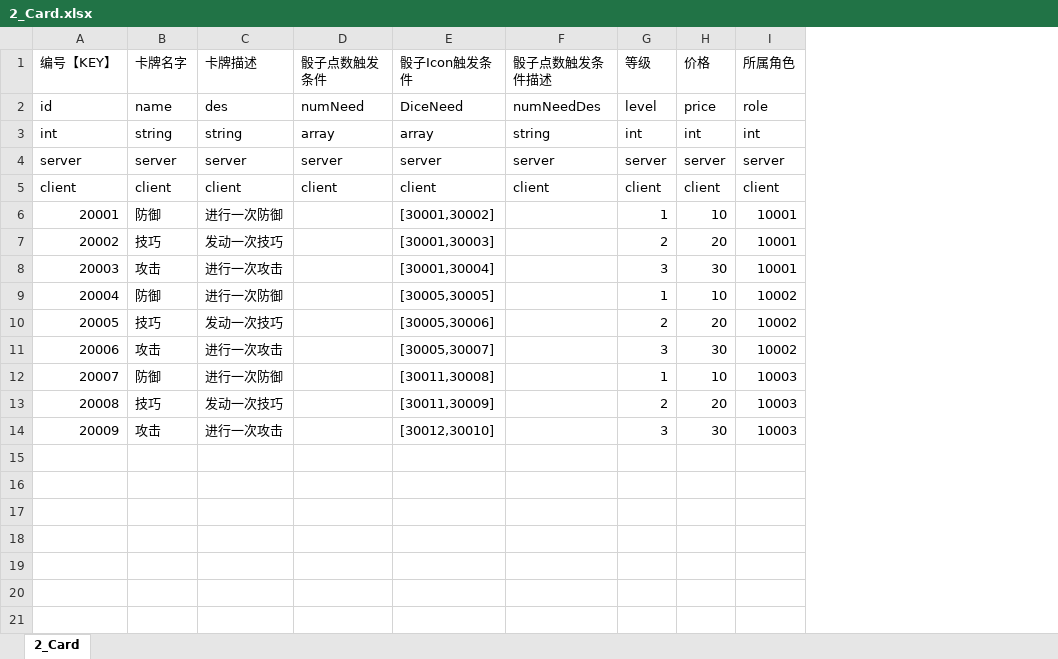
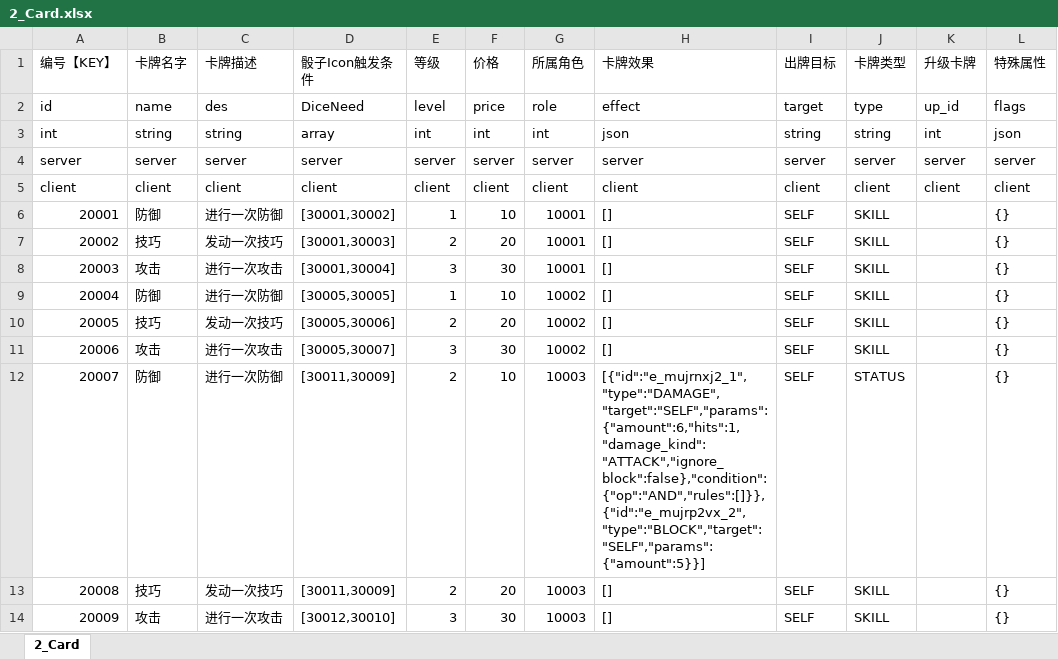
Before and after one commit to johnwhilb/dice, an Excel workbook: tinHelm/excel/2_Card.xlsx, sheet 2_Card, drawn as a sheet; values as stored, in another font and other column widths than the file's, no borders; removed rows and columns are numbered as before the commit, all else as after; the diff names each change by its address in the sheet, - before the commit and + after, or states it on an @@ line.

```diff
--- a/tinHelm/excel/2_Card.xlsx (sheet 2_Card)
+++ b/tinHelm/excel/2_Card.xlsx (sheet 2_Card)
-column D (骰子点数触发条件), rows 2-5: numNeed | array | server | client
-column F (骰子点数触发条件描述), rows 2-5: numNeedDes | string | server | client
+column H (卡牌效果), rows 2-14: effect | json | server | client | [] | [] | [] | [] | [] | [] | [{"id":"e_mujrnxj2_1","type":"DAMAGE","target":"SELF","params":{"amount":6,"hits":1,"damage_kind":"ATTACK","ignore_block":false},"condition":{"op":"AND","rules":[]}},{"id":"e_mujrp2vx_2","type":"BLOCK","target":"SELF","params":{"amount":5}}] | [] | []
+column I (出牌目标), rows 2-14: target | string | server | client | SELF | SELF | SELF | SELF | SELF | SELF | SELF | SELF | SELF
+column J (卡牌类型), rows 2-14: type | string | server | client | SKILL | SKILL | SKILL | SKILL | SKILL | SKILL | STATUS | SKILL | SKILL
+column K (升级卡牌), rows 2-5: up_id | int | server | client
+column L (特殊属性), rows 2-14: flags | json | server | client | {} | {} | {} | {} | {} | {} | {} | {} | {}
-D12 (骰子Icon触发条件): [30011,30008]
+D12 (骰子Icon触发条件): [30011,30009]
-E12 (等级): 1
+E12 (等级): 2
```
Also changed, not shown: tinHelm/excel/3_Dice.xlsx, 11 other files.
